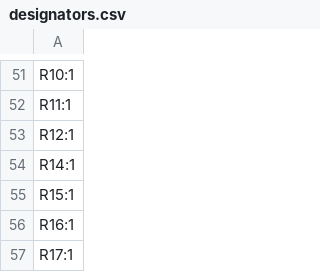
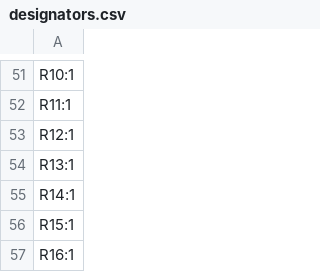
Before and after one commit to shmoergh/moduleur, a CSV file: modules/07-brain/electronics/core/production/designators.csv, drawn as a sheet; only a part is shown, gaps mark what is left out; the shorter side is filled out with more unchanged rows; the diff names each change by its address in the sheet, - before the commit and + after, or states it on an @@ line.

```diff
--- a/modules/07-brain/electronics/core/production/designators.csv
+++ b/modules/07-brain/electronics/core/production/designators.csv
+row 54: R13:1
```
Also changed, not shown: modules/07-brain/electronics/core/production/bom.csv, modules/07-brain/electronics/core/production/positions.csv, 11 other files.
